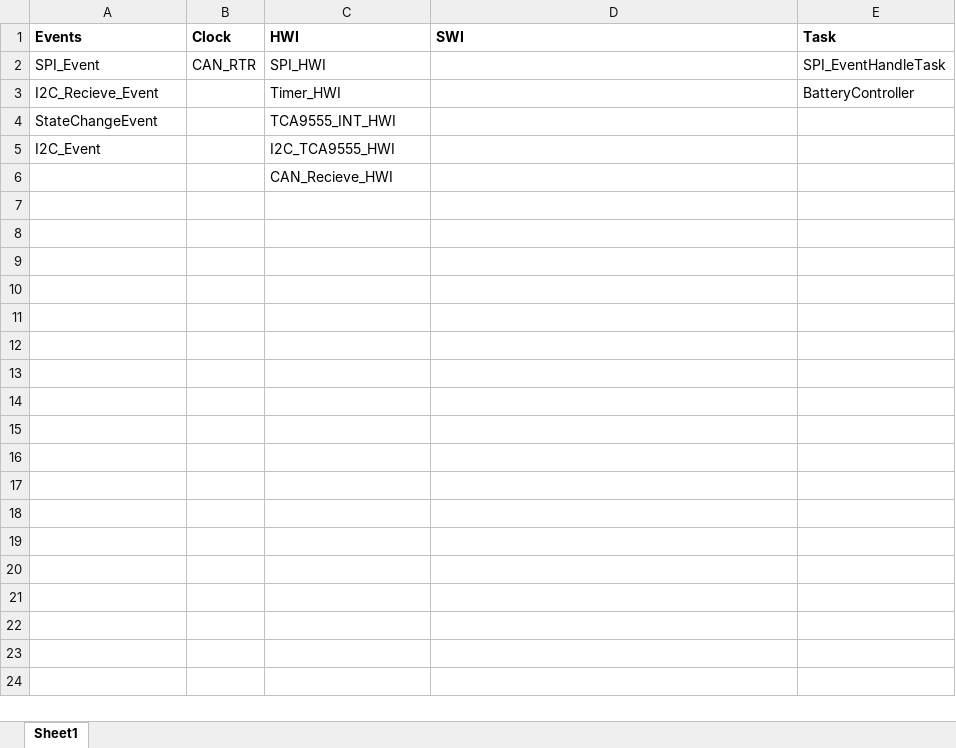
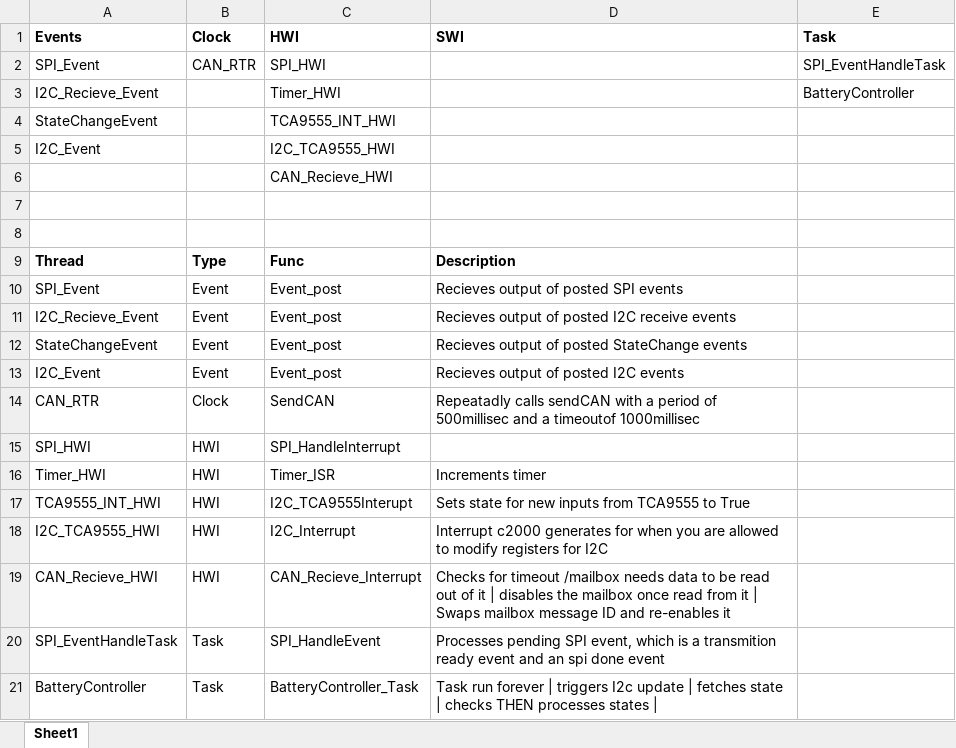
Before and after one commit to tzarick/Battery-balancer, an Excel workbook: Software/BatteryBalancer_Threads.xlsx, sheet Sheet1, drawn as a sheet; values as stored, in another font and other column widths than the file's, no borders; the diff names each change by its address in the sheet, - before the commit and + after, or states it on an @@ line.

Commit message:
Updated Documentation on RTOS Threads

```diff
--- a/Software/BatteryBalancer_Threads.xlsx (sheet Sheet1)
+++ b/Software/BatteryBalancer_Threads.xlsx (sheet Sheet1)
+row 7: (empty)
+row 8: (empty)
+row 9: Thread | Type | Func | Description
+row 10: SPI_Event | Event | Event_post | Recieves output of posted SPI events
+row 11: I2C_Recieve_Event | Event | Event_post | Recieves output of posted I2C receive events
+row 12: StateChangeEvent | Event | Event_post | Recieves output of posted StateChange events
+row 13: I2C_Event | Event | Event_post | Recieves output of posted I2C events
+row 14: CAN_RTR | Clock | SendCAN | Repeatadly calls sendCAN with a period of 500millisec and a timeoutof 1000millisec
+row 15: SPI_HWI | HWI | SPI_HandleInterrupt
+row 16: Timer_HWI | HWI | Timer_ISR | Increments timer
+row 17: TCA9555_INT_HWI | HWI | I2C_TCA9555Interupt | Sets state for new inputs from TCA9555 to True
+row 18: I2C_TCA9555_HWI | HWI | I2C_Interrupt | Interrupt c2000 generates for when you are allowed to modify registers for I2C
+row 19: CAN_Recieve_HWI | HWI | CAN_Recieve_Interrupt | Checks for timeout /mailbox needs data to be read out of it | disables the mailbox once read from it | Swaps mailbox message ID and re-enables it
+row 20: SPI_EventHandleTask | Task | SPI_HandleEvent | Processes pending SPI event, which is a transmition ready event and an spi done event
+row 21: BatteryController | Task | BatteryController_Task | Task run forever | triggers I2c update | fetches state | checks THEN processes states
```
